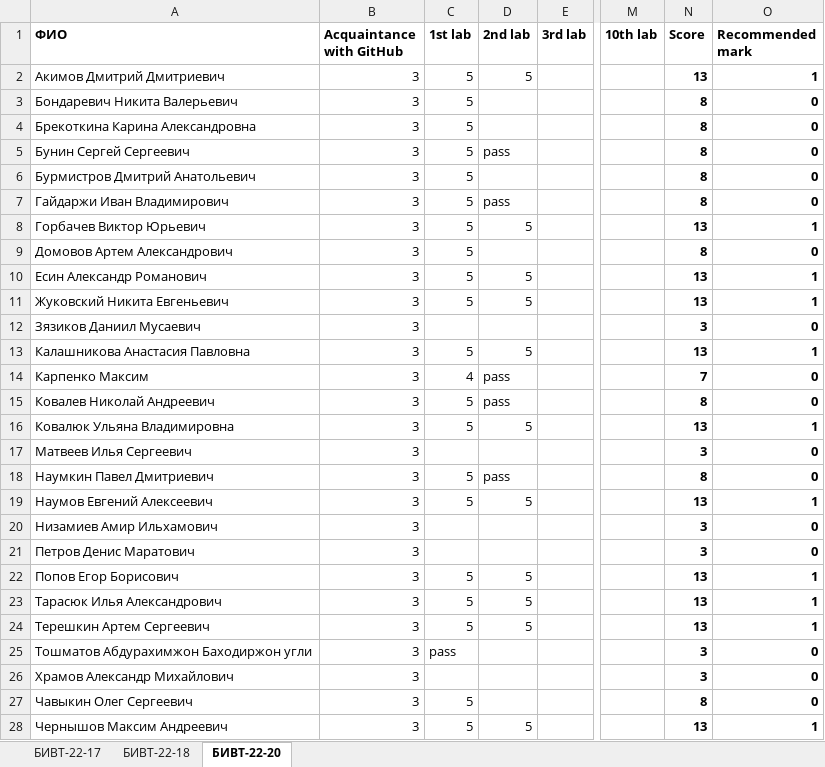
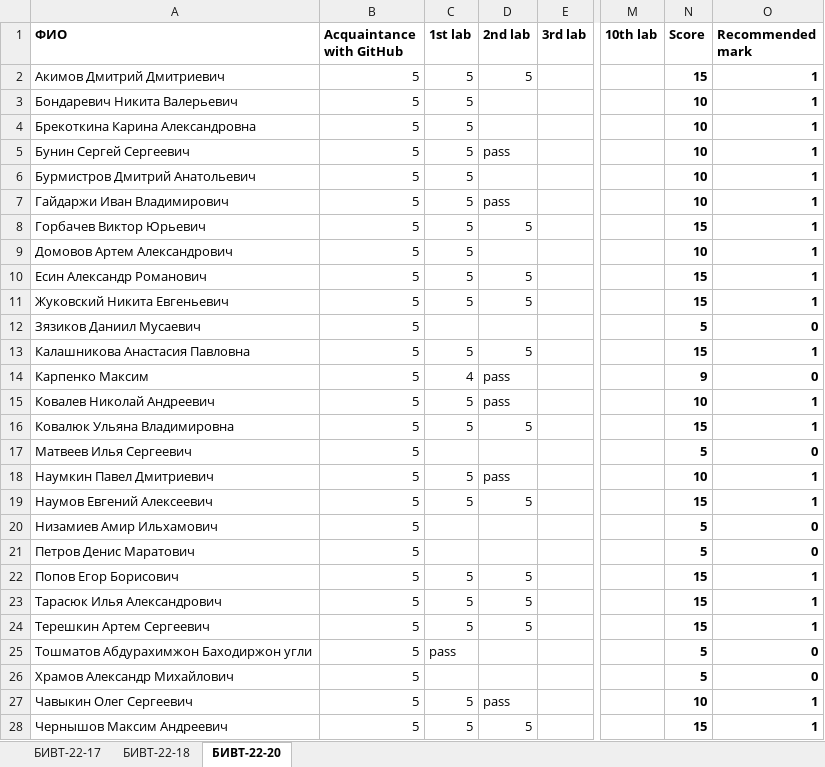
Before and after one commit to NemirovichMark/1st_Lesson, an Excel workbook: Progress.xlsx, sheet БИВТ-22-20, drawn as a sheet; only a part is shown, gaps mark what is left out; values as stored, in another font and other column widths than the file's, no borders; the diff covers the shown part only; the diff names each change by its address in the sheet, - before the commit and + after, or states it on an @@ line.

```diff
--- a/Progress.xlsx (sheet БИВТ-22-20)
+++ b/Progress.xlsx (sheet БИВТ-22-20)
-B2:B28 (Acquaintance with GitHub): 3
+B2:B28 (Acquaintance with GitHub): 5
-N2 (Score): 13
+N2 (Score): 15
-N3:N7 (Score): 8
+N3:N7 (Score): 10
-O3:O7 (Recommended mark): 0
+O3:O7 (Recommended mark): 1
-N8 (Score): 13
+N8 (Score): 15
-N9 (Score): 8
+N9 (Score): 10
-O9 (Recommended mark): 0
+O9 (Recommended mark): 1
-N10:N11 (Score): 13
+N10:N11 (Score): 15
-N12 (Score): 3
+N12 (Score): 5
-N13 (Score): 13
+N13 (Score): 15
-N14 (Score): 7
+N14 (Score): 9
-N15 (Score): 8
+N15 (Score): 10
-O15 (Recommended mark): 0
+O15 (Recommended mark): 1
-N16 (Score): 13
+N16 (Score): 15
-N17 (Score): 3
+N17 (Score): 5
-N18 (Score): 8
+N18 (Score): 10
-O18 (Recommended mark): 0
+O18 (Recommended mark): 1
-N19 (Score): 13
+N19 (Score): 15
-N20:N21 (Score): 3
+N20:N21 (Score): 5
-N22:N24 (Score): 13
+N22:N24 (Score): 15
-N25:N26 (Score): 3
+N25:N26 (Score): 5
-D27 (2nd lab): (empty)
+D27 (2nd lab): pass
-N27 (Score): 8
+N27 (Score): 10
-O27 (Recommended mark): 0
+O27 (Recommended mark): 1
-N28 (Score): 13
+N28 (Score): 15
```
Also changed, not shown: 4 edited cells elsewhere in this sheet, sheet БИВТ-22-17, sheet БИВТ-22-18.
